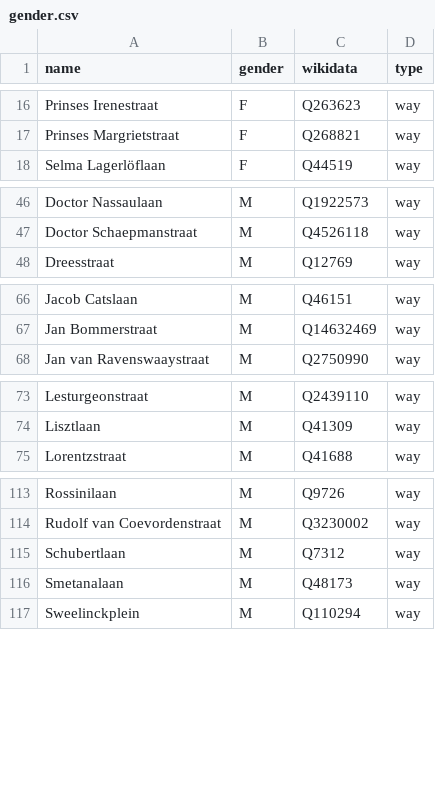
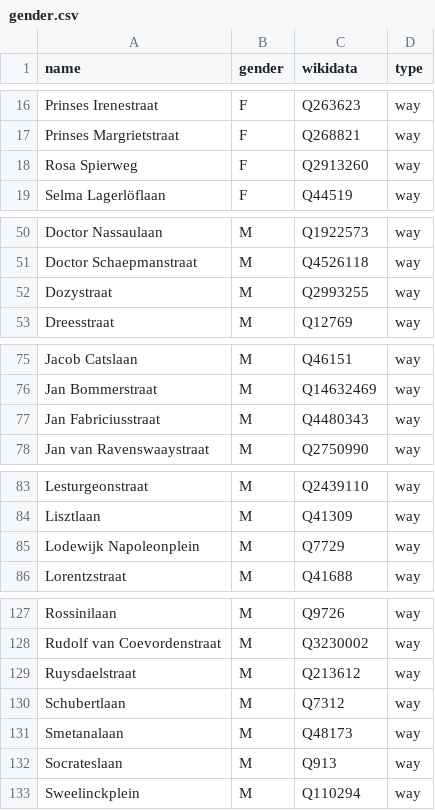
Before and after one commit to RobinLinde/equalstreetnames-assen, a CSV file: data/gender.csv, drawn as a sheet; only a part is shown, gaps mark what is left out; the diff covers the shown part only; the diff names each change by its address in the sheet, - before the commit and + after, or states it on an @@ line.

```diff
--- a/data/gender.csv
+++ b/data/gender.csv
+row 18: Rosa Spierweg | F | Q2913260 | way
+row 52: Dozystraat | M | Q2993255 | way
+row 77: Jan Fabriciusstraat | M | Q4480343 | way
+row 85: Lodewijk Napoleonplein | M | Q7729 | way
+row 129: Ruysdaelstraat | M | Q213612 | way
+row 132: Socrateslaan | M | Q913 | way
```
Also changed, not shown: 10 added rows elsewhere in this file, data/other.csv, 3 other files.
